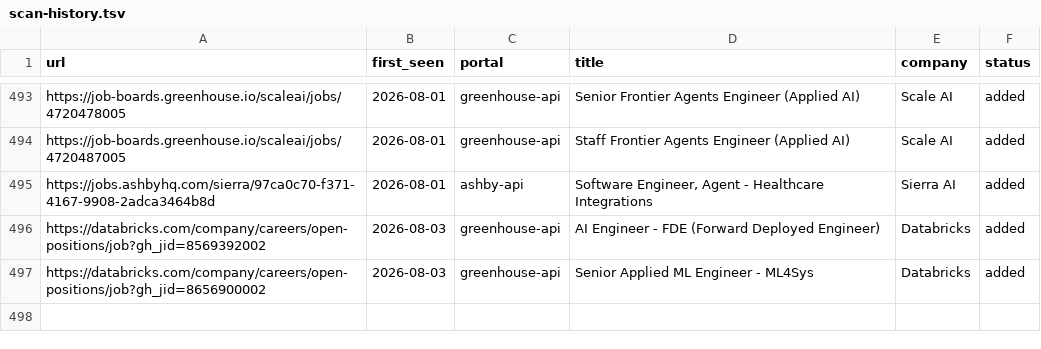
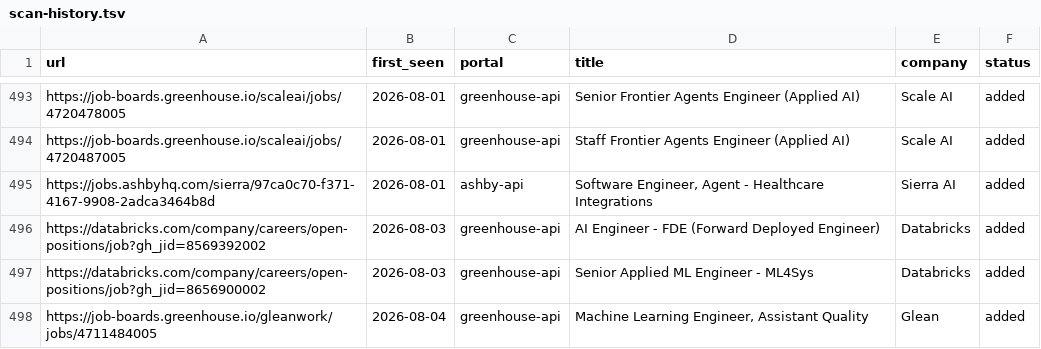
Before and after one commit to jayavardhan8907/AutomateJob, a TSV file: data/scan-history.tsv, drawn as a sheet; only a part is shown, gaps mark what is left out; the diff names each change by its address in the sheet, - before the commit and + after, or states it on an @@ line.

Commit message:
chore: auto-scan 2026-08-04

```diff
--- a/data/scan-history.tsv
+++ b/data/scan-history.tsv
+row 498: https://job-boards.greenhouse.io/gleanwork/jobs/4711484005 | 2026-08-04 | greenhouse-api | Machine Learning Engineer, Assistant Quality | Glean | added
```
Also changed, not shown: 1 other file.
